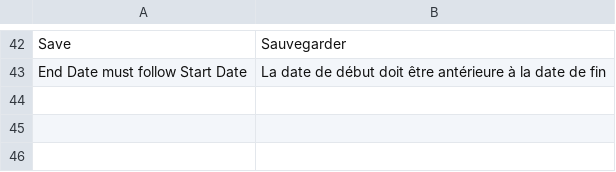
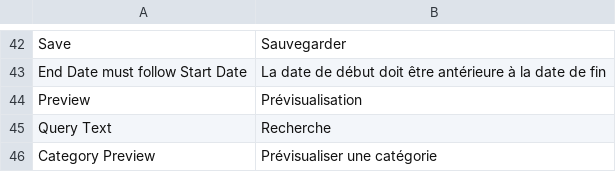
Before and after one commit to Smile-SA/elasticsuite, a CSV file: src/module-elasticsuite-catalog-optimizer/i18n/fr_FR.csv, drawn as a sheet; only a part is shown, gaps mark what is left out; the diff names each change by its address in the sheet, - before the commit and + after, or states it on an @@ line.

```diff
--- a/src/module-elasticsuite-catalog-optimizer/i18n/fr_FR.csv
+++ b/src/module-elasticsuite-catalog-optimizer/i18n/fr_FR.csv
+row 44: Preview | Prévisualisation
+row 45: Query Text | Recherche
+row 46: Category Preview | Prévisualiser une catégorie
```
Also changed, not shown: src/module-elasticsuite-catalog-optimizer/i18n/en_US.csv.
